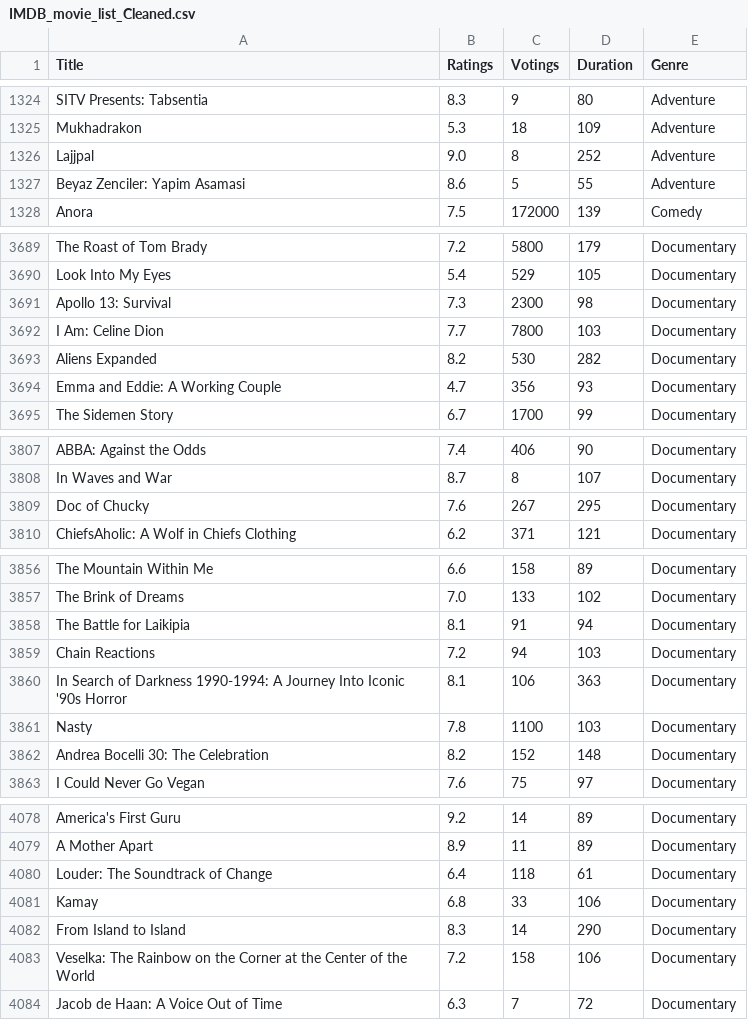
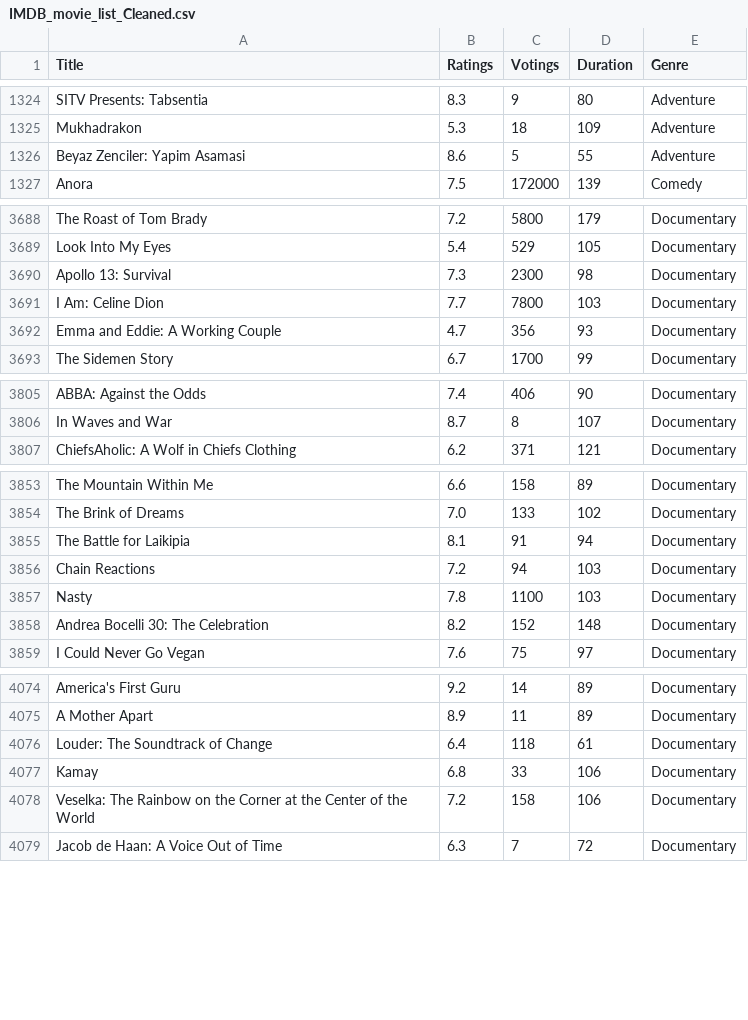
Before and after one commit to RameshDS2025/IMDB, a CSV file: IMDB_movie_list_Cleaned.csv, drawn as a sheet; only a part is shown, gaps mark what is left out; the diff covers the shown part only.

```diff
--- a/IMDB_movie_list_Cleaned.csv
+++ b/IMDB_movie_list_Cleaned.csv
@@ -1325,3 +1325,2 @@ SITV Presents: Tabsentia,8.3,9,80,Adventure
 Mukhadrakon,5.3,18,109,Adventure
-Lajjpal,9.0,8,252,Adventure
 Beyaz Zenciler: Yapim Asamasi,8.6,5,55,Adventure
@@ -3692,3 +3691,2 @@ Apollo 13: Survival,7.3,2300,98,Documentary
 I Am: Celine Dion,7.7,7800,103,Documentary
-Aliens Expanded,8.2,530,282,Documentary
 Emma and Eddie: A Working Couple,4.7,356,93,Documentary
@@ -3808,3 +3806,2 @@ ABBA: Against the Odds,7.4,406,90,Documentary
 In Waves and War,8.7,8,107,Documentary
-Doc of Chucky,7.6,267,295,Documentary
 ChiefsAholic: A Wolf in Chiefs Clothing,6.2,371,121,Documentary
@@ -3859,3 +3856,2 @@ The Battle for Laikipia,8.1,91,94,Documentary
 Chain Reactions,7.2,94,103,Documentary
-In Search of Darkness 1990-1994: A Journey Into Iconic '90s Horror,8.1,106,363,Documentary
 Nasty,7.8,1100,103,Documentary
@@ -4081,3 +4077,2 @@ Louder: The Soundtrack of Change,6.4,118,61,Documentary
 Kamay,6.8,33,106,Documentary
-From Island to Island,8.3,14,290,Documentary
 Veselka: The Rainbow on the Corner at the Center of the World,7.2,158,106,Documentary
```
Also changed, not shown: 3 removed rows elsewhere in this file, 5 other files.
